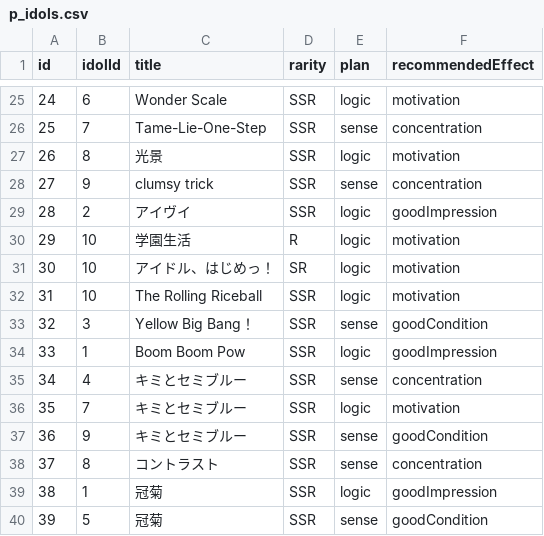
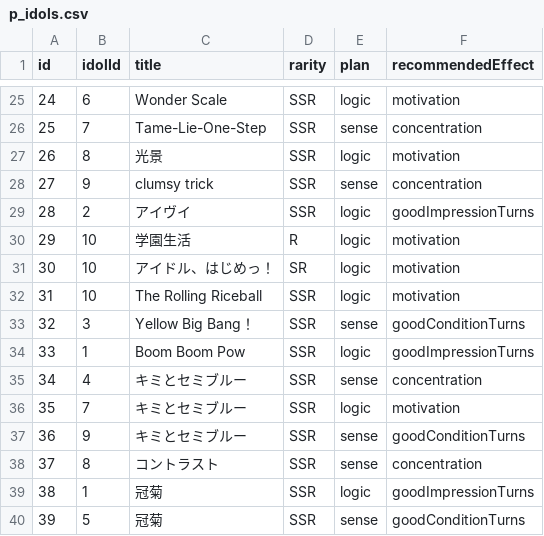
Before and after one commit to surisuririsu/gakumas-data, a CSV file: csv/p_idols.csv, drawn as a sheet; only a part is shown, gaps mark what is left out; the diff covers the shown part only.

Commit message:
Fix pidol recommended effect names

```diff
--- a/csv/p_idols.csv
+++ b/csv/p_idols.csv
@@ -28,3 +28,3 @@ id,idolId,title,rarity,plan,recommendedEffect
 27,9,clumsy trick,SSR,sense,concentration
-28,2,アイヴイ,SSR,logic,goodImpression
+28,2,アイヴイ,SSR,logic,goodImpressionTurns
 29,10,学園生活,R,logic,motivation
@@ -32,9 +32,9 @@ id,idolId,title,rarity,plan,recommendedEffect
 31,10,The Rolling Riceball,SSR,logic,motivation
-32,3,Yellow Big Bang！,SSR,sense,goodCondition
-33,1,Boom Boom Pow,SSR,logic,goodImpression
+32,3,Yellow Big Bang！,SSR,sense,goodConditionTurns
+33,1,Boom Boom Pow,SSR,logic,goodImpressionTurns
 34,4,キミとセミブルー,SSR,sense,concentration
 35,7,キミとセミブルー,SSR,logic,motivation
-36,9,キミとセミブルー,SSR,sense,goodCondition
+36,9,キミとセミブルー,SSR,sense,goodConditionTurns
 37,8,コントラスト,SSR,sense,concentration
-38,1,冠菊,SSR,logic,goodImpression
-39,5,冠菊,SSR,sense,goodCondition
+38,1,冠菊,SSR,logic,goodImpressionTurns
+39,5,冠菊,SSR,sense,goodConditionTurns
```
Also changed, not shown: 12 edited cells elsewhere in this file, 2 other files.
